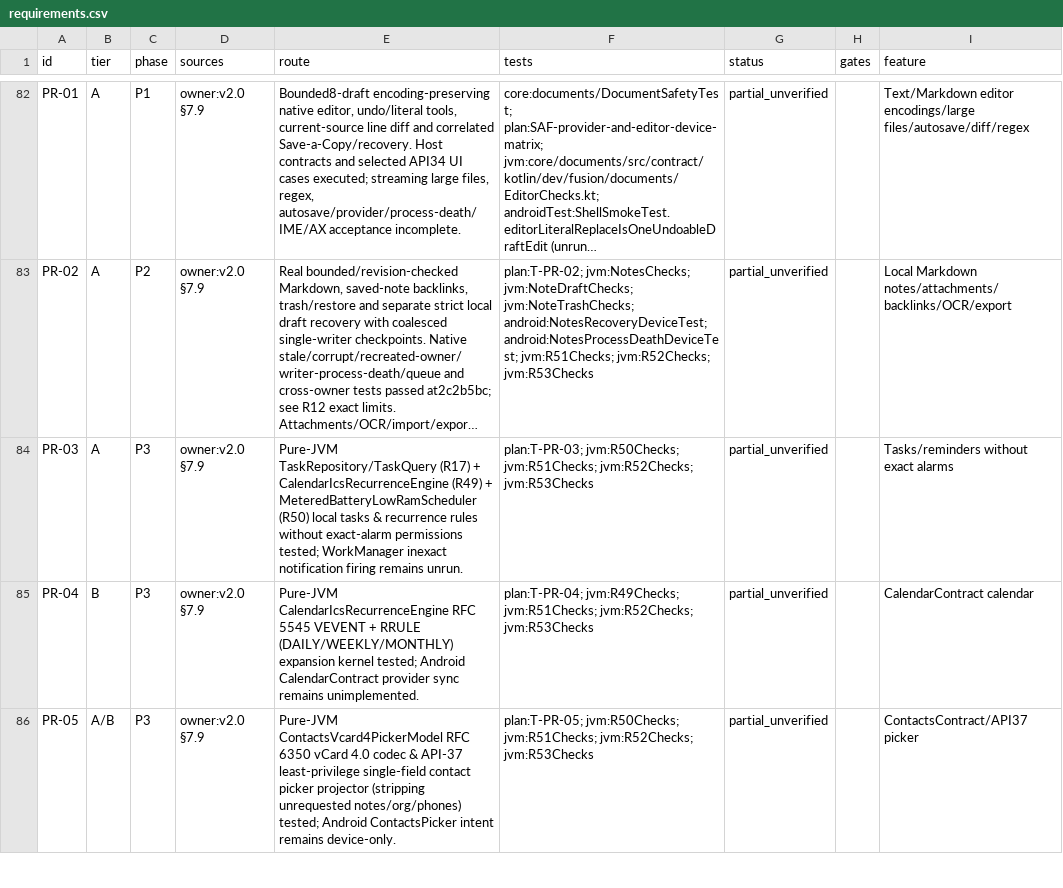
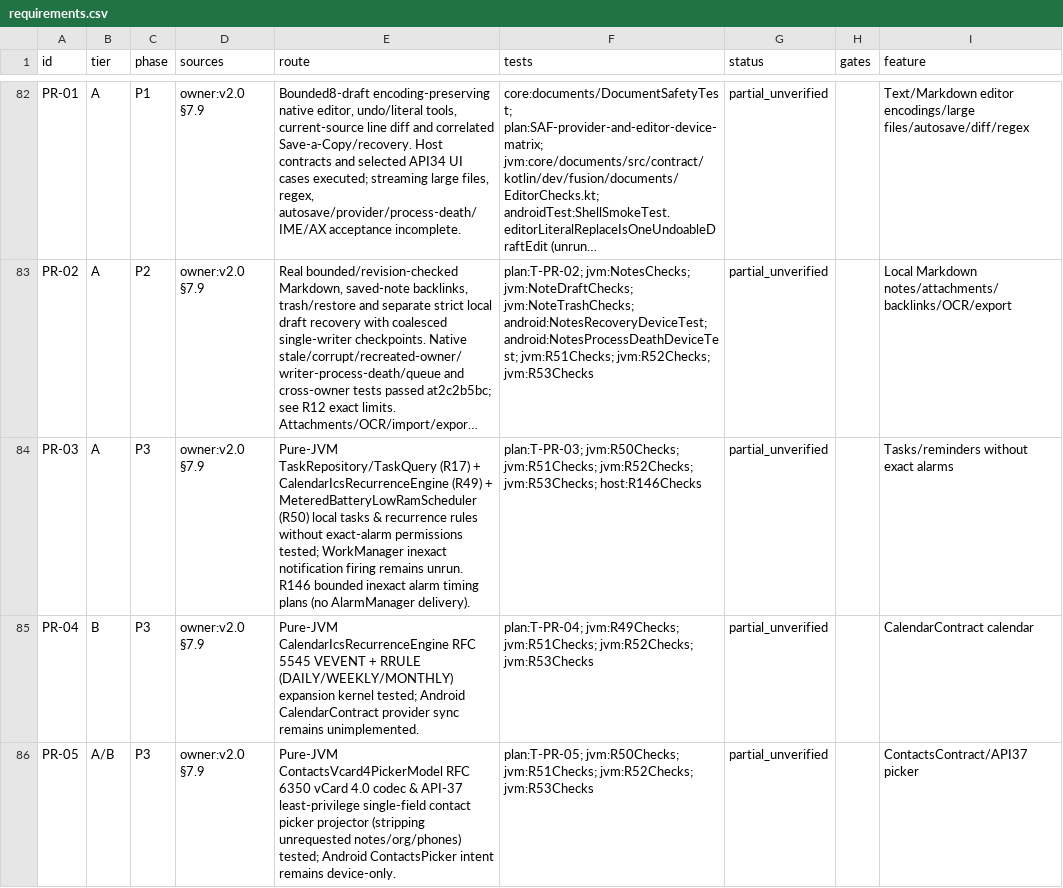
Before and after one commit to jyvplay/OSB, a CSV file: android/requirements.csv, drawn as a sheet; only a part is shown, gaps mark what is left out; long unchanged cells end in …; the diff covers the shown part only; the diff names each change by its address in the sheet, - before the commit and + after, or states it on an @@ line.

```diff
--- a/android/requirements.csv
+++ b/android/requirements.csv
-E84 (route): …remains unrun.
+E84 (route): …remains unrun. R146 bounded inexact alarm timing plans (no AlarmManager delivery).
-F84 (tests): …jvm:R51Checks; jvm:R52Checks; jvm:R53Checks
+F84 (tests): …jvm:R51Checks; jvm:R52Checks; jvm:R53Checks; host:R146Checks
```
Also changed, not shown: 24 edited cells elsewhere in this file, 48 other files.
